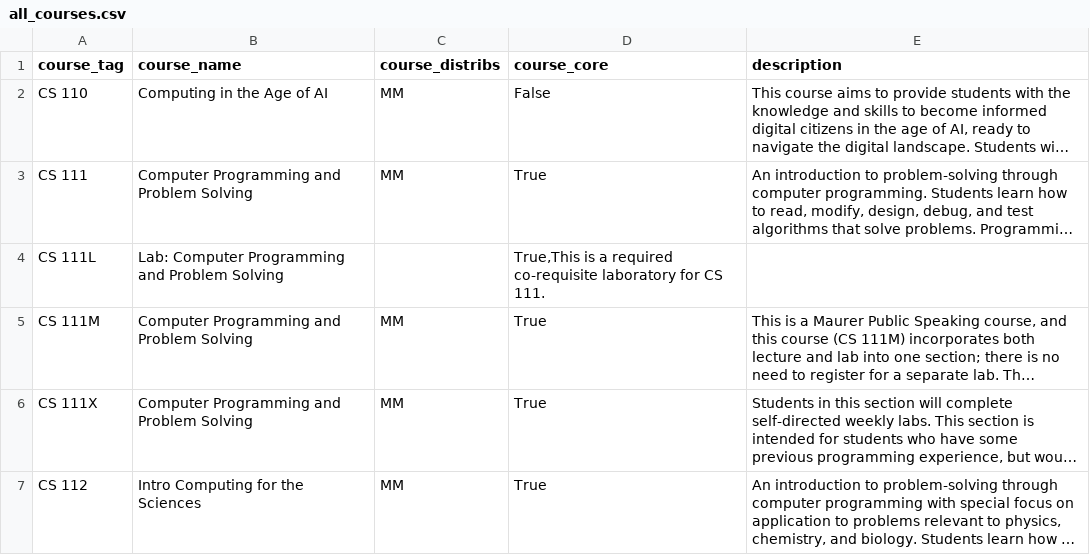
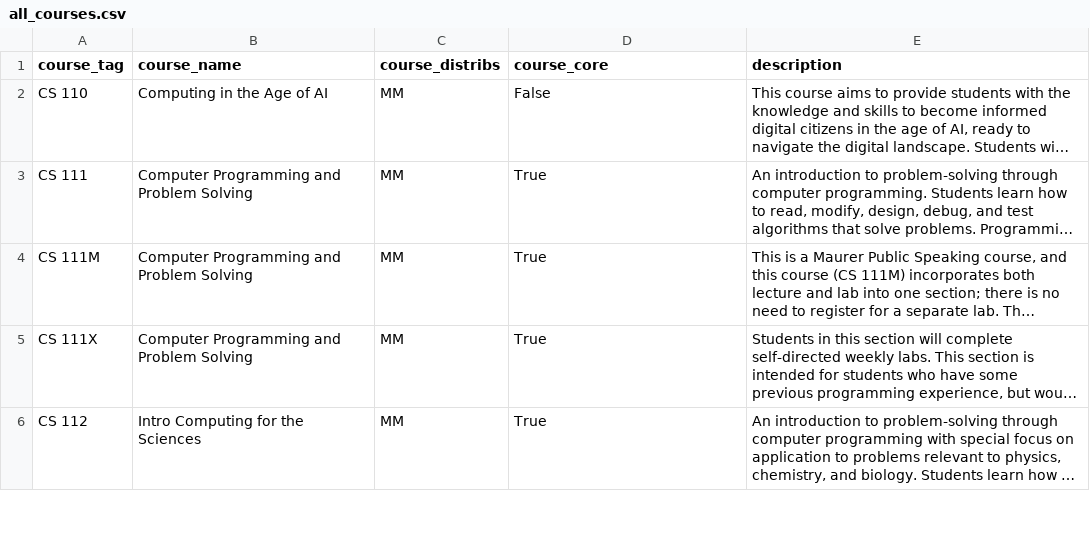
Before and after one commit to ninahowley/cs-hub, a CSV file: courses/all_courses.csv, drawn as a sheet; only a part is shown; long unchanged cells end in …; the diff covers the shown part only; the diff names each change by its address in the sheet, - before the commit and + after, or states it on an @@ line.

```diff
--- a/courses/all_courses.csv
+++ b/courses/all_courses.csv
-row 4: CS 111L | Lab: Computer Programming and Problem Solving |  | True,This is a required co-requisite laboratory for CS 111.
```
Also changed, not shown: 3 removed rows elsewhere in this file, 3 other files.
